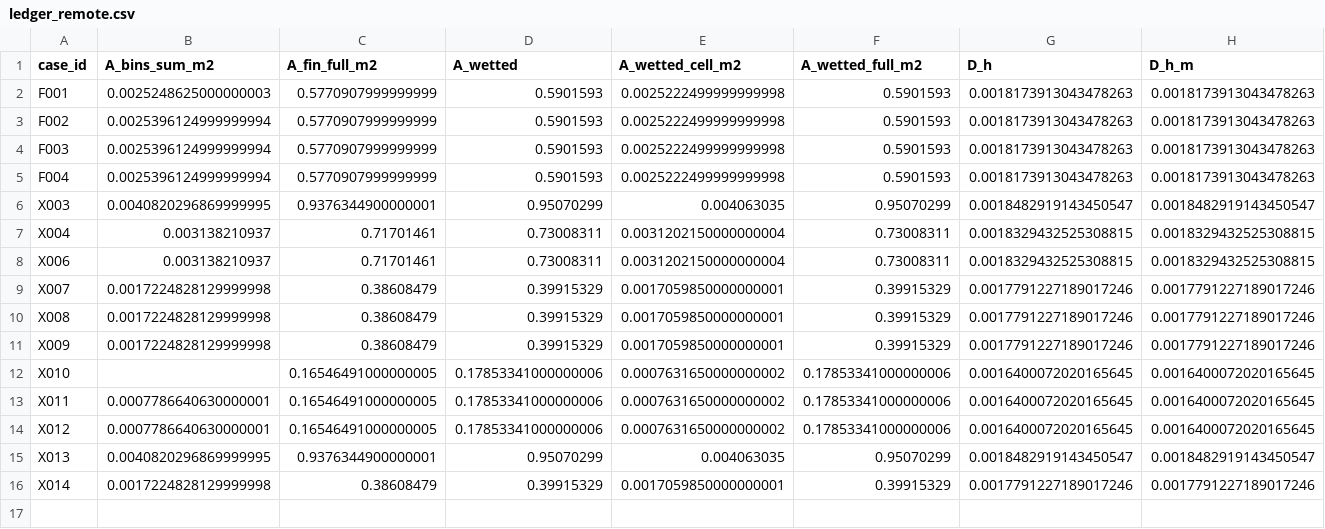
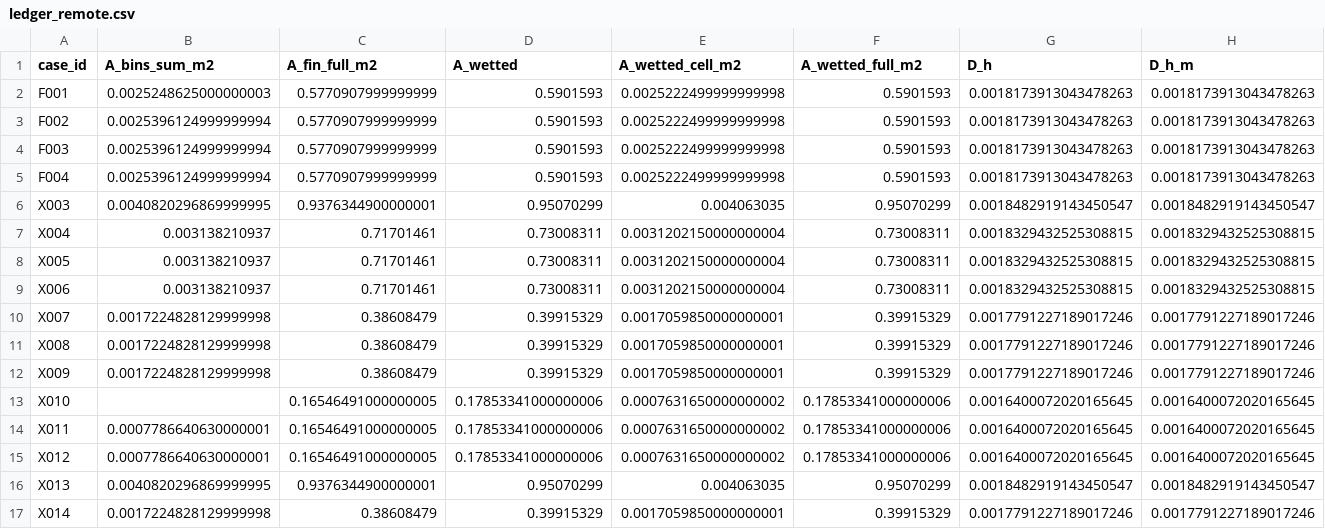
Before and after one commit to azan84/IJHMT_CFP, a CSV file: unit_cell_campaign/results/ledger_remote.csv, drawn as a sheet; only a part is shown; rows hold the shown columns only; the diff names each change by its address in the sheet, - before the commit and + after, or states it on an @@ line.

Commit message:
results: X005 (cap, 12000 iterations)

```diff
--- a/unit_cell_campaign/results/ledger_remote.csv
+++ b/unit_cell_campaign/results/ledger_remote.csv
+row 8: X005 | 0.003138210937 | 0.71701461 | 0.73008311 | 0.0031202150000000004 | 0.73008311 | 0.0018329432525308815 | 0.0018329432525308815
```
Also changed, not shown: 3 other files.
